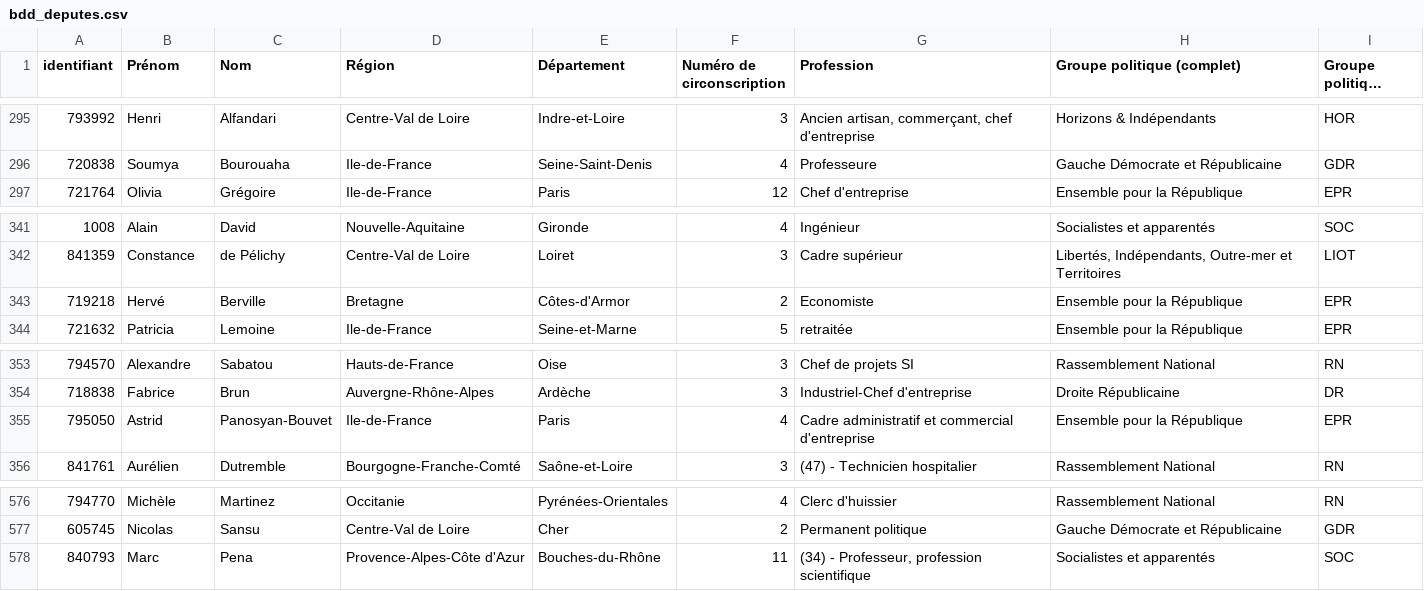
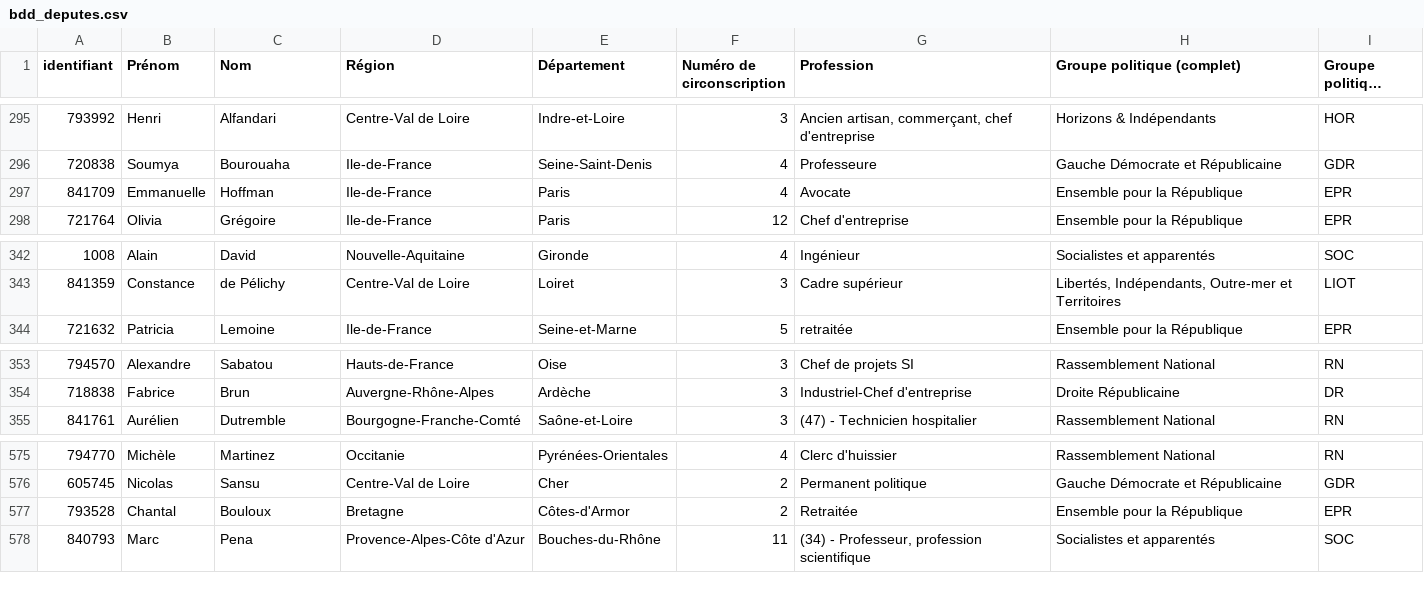
Before and after one commit to FrancoisMB/CollabBot, a CSV file: v4/bdd_deputes.csv, drawn as a sheet; only a part is shown, gaps mark what is left out; long unchanged cells end in …; removed rows and columns are numbered as before the commit, all else as after; the diff names each change by its address in the sheet, - before the commit and + after, or states it on an @@ line.

Commit message:
python commit 2026-08-18 00:15:28

```diff
--- a/v4/bdd_deputes.csv
+++ b/v4/bdd_deputes.csv
+row 297: 841709 | Emmanuelle | Hoffman | Ile-de-France | Paris | 4 | Avocate | Ensemble pour la République | EPR
-row 343: 719218 | Hervé | Berville | Bretagne | Côtes-d'Armor | 2 | Economiste | Ensemble pour la République | EPR
-row 355: 795050 | Astrid | Panosyan-Bouvet | Ile-de-France | Paris | 4 | Cadre administratif et commercial d'entreprise | Ensemble pour la République | EPR
+row 577: 793528 | Chantal | Bouloux | Bretagne | Côtes-d'Armor | 2 | Retraitée | Ensemble pour la République | EPR
```
